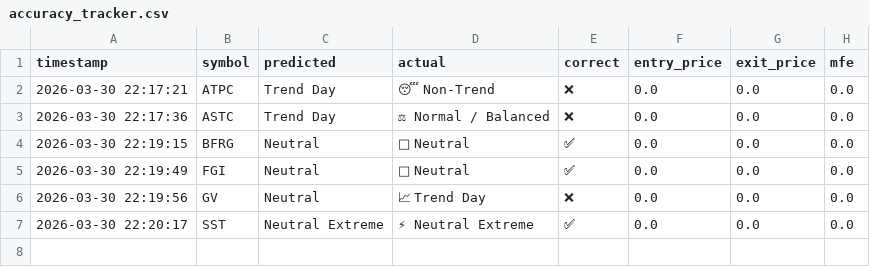
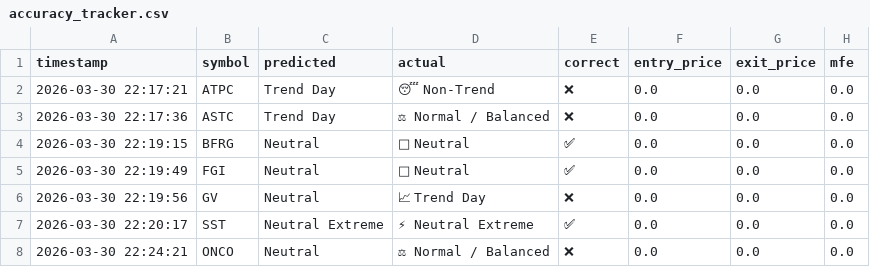
Before and after one commit to rickeybev3-afk/edgeiq, a CSV file: accuracy_tracker.csv, drawn as a sheet; the diff names each change by its address in the sheet, - before the commit and + after, or states it on an @@ line.

```diff
--- a/accuracy_tracker.csv
+++ b/accuracy_tracker.csv
+row 8: 2026-03-30 22:24:21 | ONCO | Neutral | ⚖ Normal / Balanced | ❌ | 0.0 | 0.0 | 0.0
```
Also changed, not shown: 1 other file.
